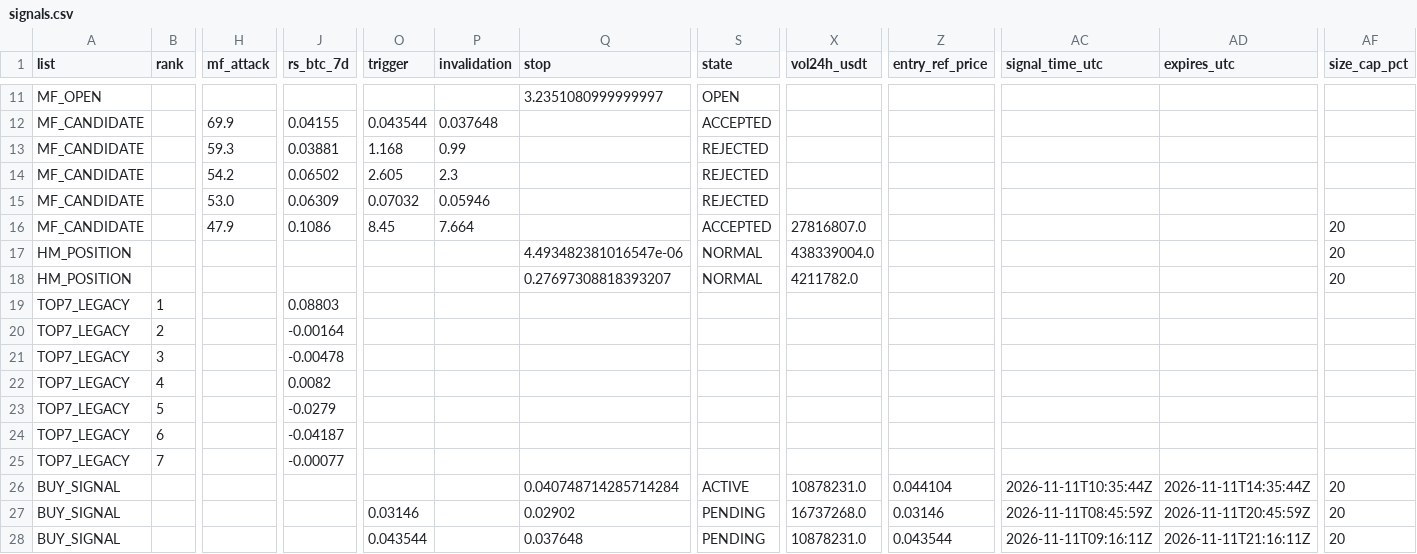
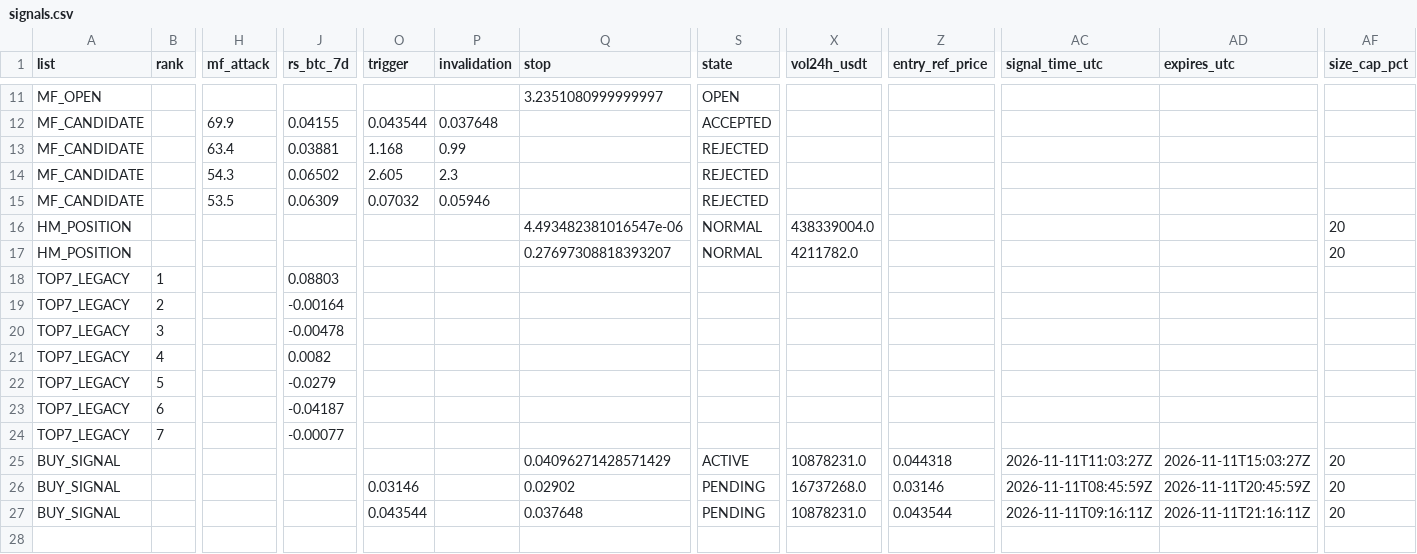
Before and after one commit to fu5202ture-beep/cqs-dashboard, a CSV file: signals.csv, drawn as a sheet; only a part is shown, gaps mark what is left out; removed rows and columns are numbered as before the commit, all else as after; rows hold the shown columns only; the diff names each change by its address in the sheet, - before the commit and + after, or states it on an @@ line.

```diff
--- a/signals.csv
+++ b/signals.csv
-H13 (mf_attack): 59.3
+H13 (mf_attack): 63.4
-H14 (mf_attack): 54.2
+H14 (mf_attack): 54.3
-H15 (mf_attack): 53.0
+H15 (mf_attack): 53.5
-row 16: MF_CANDIDATE |  | 47.9 | 0.1086 | 8.45 | 7.664 |  | ACCEPTED | 27816807.0 |  |  |  | 20
-Q25 (stop): 0.040748714285714284
+Q25 (stop): 0.04096271428571429
-Z25 (entry_ref_price): 0.044104
+Z25 (entry_ref_price): 0.044318
-AC25 (signal_time_utc): 2026-11-11T10:35:44Z
+AC25 (signal_time_utc): 2026-11-11T11:03:27Z
-AD25 (expires_utc): 2026-11-11T14:35:44Z
+AD25 (expires_utc): 2026-11-11T15:03:27Z
```
Also changed, not shown: 2 other files.
